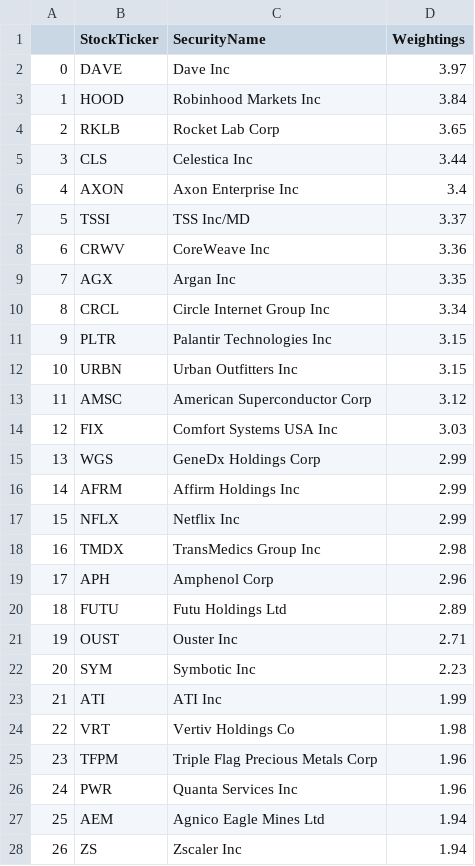
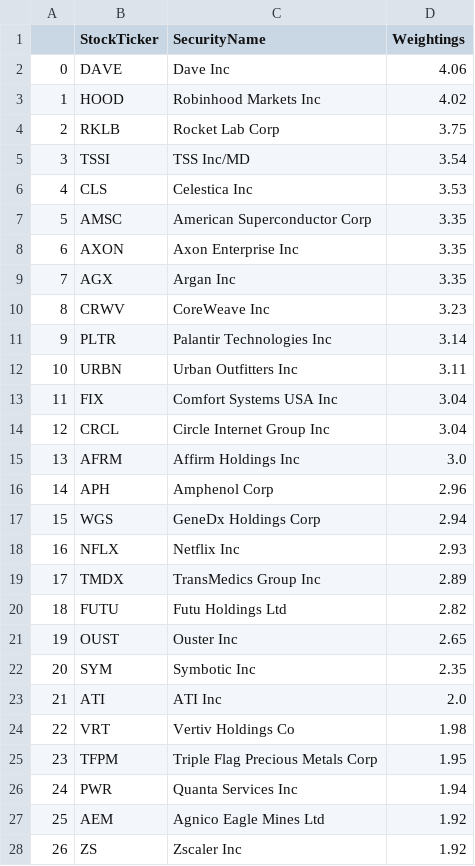
Before and after one commit to major/ffty-etf, a CSV file: ffty.csv, drawn as a sheet; only a part is shown; removed rows and columns are numbered as before the commit, all else as after; the diff covers the shown part only; the diff names each change by its address in the sheet, - before the commit and + after, or states it on an @@ line.

Commit message:
Updating ETF data: Thu Jul  3 01:53:08 UTC 2025

```diff
--- a/ffty.csv
+++ b/ffty.csv
-D2 (Weightings): 3.97
+D2 (Weightings): 4.06
-D3 (Weightings): 3.84
+D3 (Weightings): 4.02
-D4 (Weightings): 3.65
+D4 (Weightings): 3.75
+row 5: 3 | TSSI | TSS Inc/MD | 3.54
@@ column A renumbered between rows 6 and 49 @@
-D6 (Weightings): 3.44
+D6 (Weightings): 3.53
+row 7: 5 | AMSC | American Superconductor Corp | 3.35
-D8 (Weightings): 3.4
+D8 (Weightings): 3.35
-row 7: 5 | TSSI | TSS Inc/MD | 3.37
-row 8: 6 | CRWV | CoreWeave Inc | 3.36
-row 10: 8 | CRCL | Circle Internet Group Inc | 3.34
+row 10: 8 | CRWV | CoreWeave Inc | 3.23
-D11 (Weightings): 3.15
+D11 (Weightings): 3.14
-D12 (Weightings): 3.15
+D12 (Weightings): 3.11
-row 13: 11 | AMSC | American Superconductor Corp | 3.12
-D13 (Weightings): 3.03
+D13 (Weightings): 3.04
-row 15: 13 | WGS | GeneDx Holdings Corp | 2.99
+row 14: 12 | CRCL | Circle Internet Group Inc | 3.04
-D15 (Weightings): 2.99
+D15 (Weightings): 3.0
-row 17: 15 | NFLX | Netflix Inc | 2.99
-row 18: 16 | TMDX | TransMedics Group Inc | 2.98
+row 17: 15 | WGS | GeneDx Holdings Corp | 2.94
+row 18: 16 | NFLX | Netflix Inc | 2.93
+row 19: 17 | TMDX | TransMedics Group Inc | 2.89
-D20 (Weightings): 2.89
+D20 (Weightings): 2.82
-D21 (Weightings): 2.71
+D21 (Weightings): 2.65
-D22 (Weightings): 2.23
+D22 (Weightings): 2.35
-D23 (Weightings): 1.99
+D23 (Weightings): 2.0
-D25 (Weightings): 1.96
+D25 (Weightings): 1.95
-D26 (Weightings): 1.96
+D26 (Weightings): 1.94
-D27:D28 (Weightings): 1.94
+D27:D28 (Weightings): 1.92
```
Also changed, not shown: 6 added rows, 6 removed rows and 10 edited cells elsewhere in this file, 2 other files.
